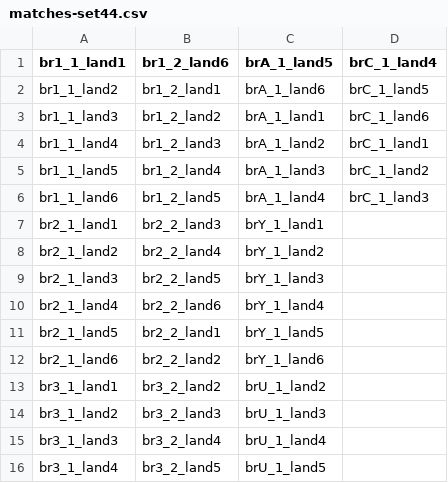
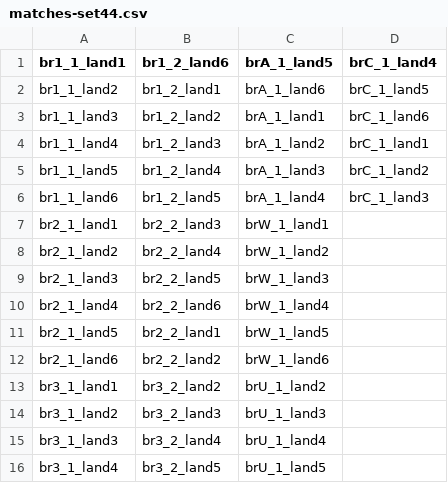
Before and after one commit to erichare/imaging-paper, a CSV file: csvs/matches-set44.csv, drawn as a sheet; only a part is shown.

Commit message:
matches for set 44

```diff
--- a/csvs/matches-set44.csv
+++ b/csvs/matches-set44.csv
@@ -6,8 +6,8 @@ br1_1_land5,br1_2_land4,brA_1_land3,brC_1_land2
 br1_1_land6,br1_2_land5,brA_1_land4,brC_1_land3
-br2_1_land1,br2_2_land3,brY_1_land1,
-br2_1_land2,br2_2_land4,brY_1_land2,
-br2_1_land3,br2_2_land5,brY_1_land3,
-br2_1_land4,br2_2_land6,brY_1_land4,
-br2_1_land5,br2_2_land1,brY_1_land5,
-br2_1_land6,br2_2_land2,brY_1_land6,
+br2_1_land1,br2_2_land3,brW_1_land1,
+br2_1_land2,br2_2_land4,brW_1_land2,
+br2_1_land3,br2_2_land5,brW_1_land3,
+br2_1_land4,br2_2_land6,brW_1_land4,
+br2_1_land5,br2_2_land1,brW_1_land5,
+br2_1_land6,br2_2_land2,brW_1_land6,
 br3_1_land1,br3_2_land2,brU_1_land2,
```
Also changed, not shown: 2 other files.
